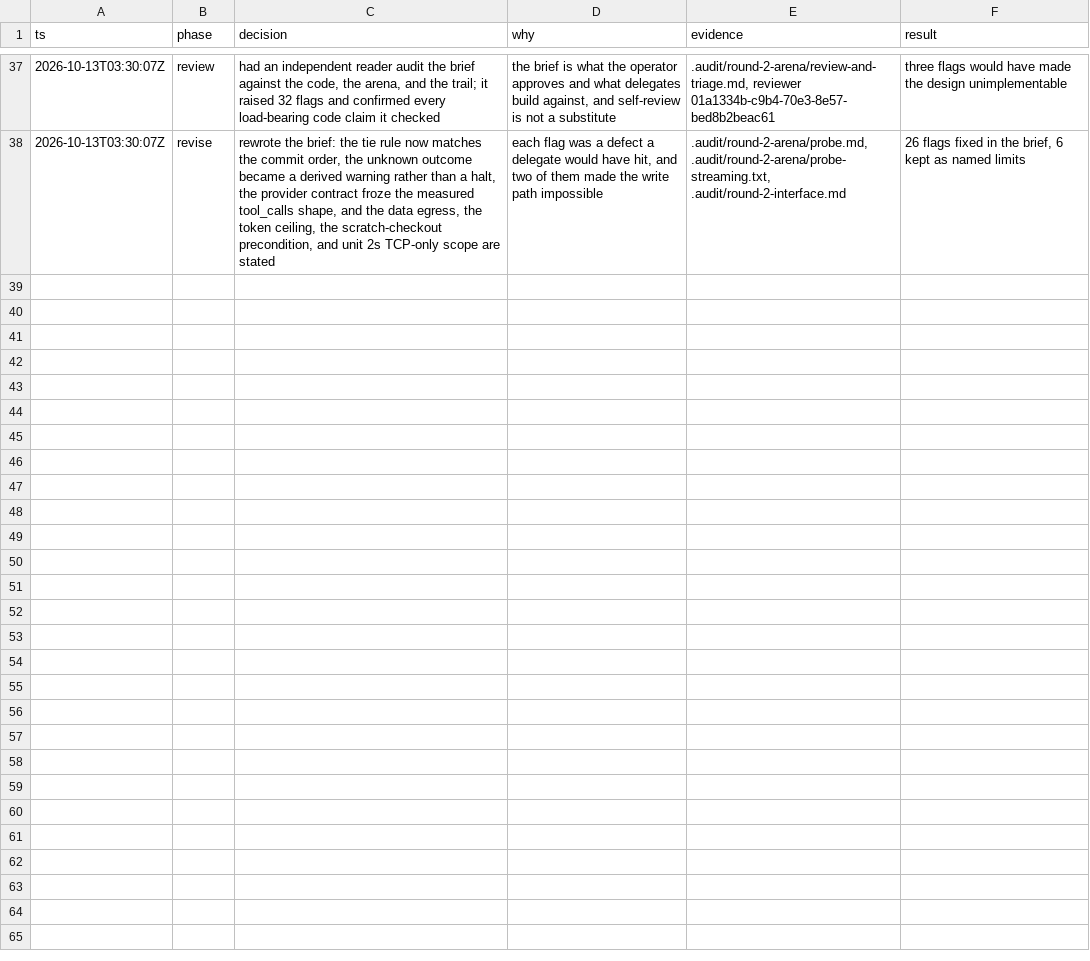
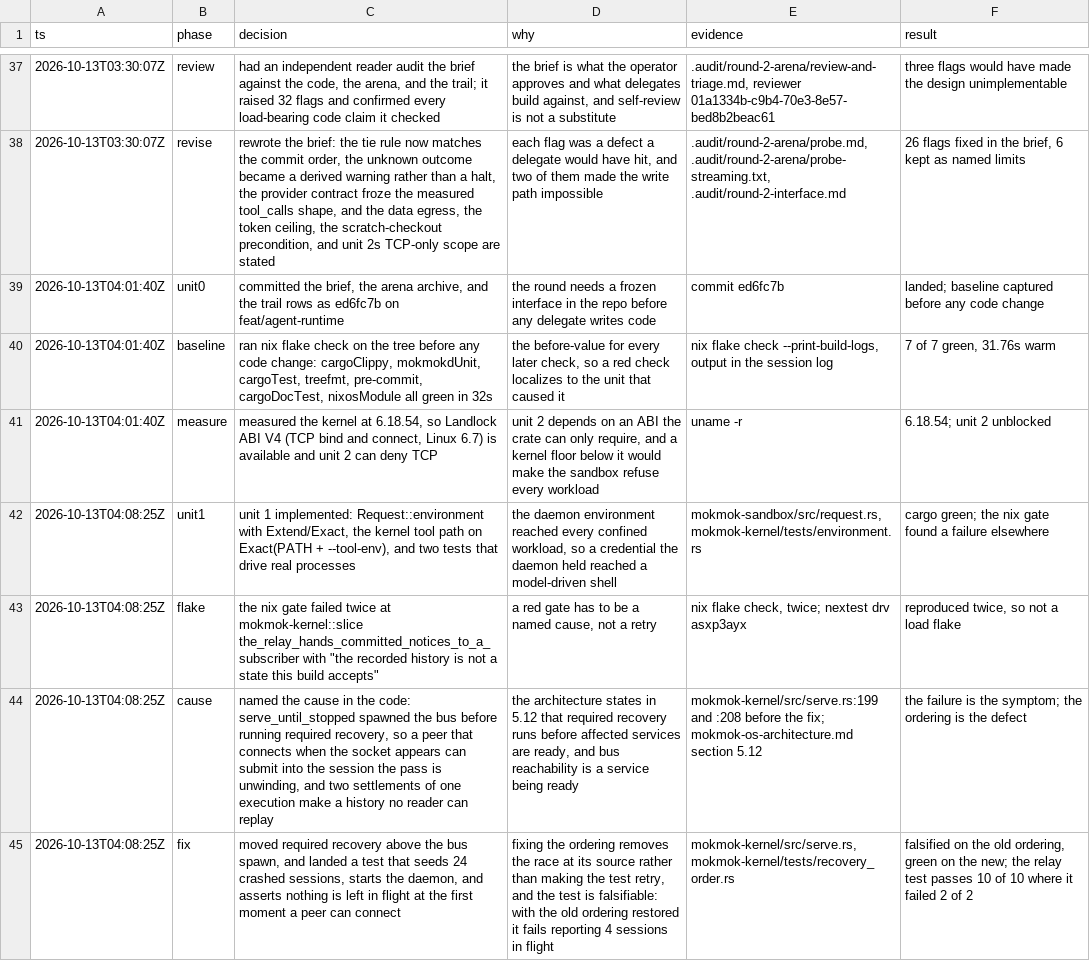
Before and after one commit to mokmok-dev/mokmok-os, a TSV file: .audit/decisions.tsv, drawn as a sheet; only a part is shown, gaps mark what is left out.

Commit message:
fix(mokmok-kernel): recover the log before the bus accepts a peer
`serve_until_stopped` spawned the bus and only then ran required recovery, so a
peer could connect the moment the socket appeared and submit into the session
that pass was unwinding. Both writers settled the same execution, and the two
settlements left a history no reader could replay: the daemon's own
`the_relay_hands_committed_notices_to_a_subscriber` failed this way twice in a
row under the gate.

The architecture already states the order this restores. Section 5.12 requires
that required recovery run before affected services become ready, and a bus that
answers is a service that is ready. Recovery reads the log and needs nothing the
bus provides, so it moves above the spawn.

`tests/recovery_order.rs` seeds 24 sessions a crash left in flight, starts the
daemon, waits for the socket, and asserts that nothing is still in flight at the
first moment a peer can act. It fails on the old ordering, reporting 4 sessions
in flight, and passes on this one; the relay test that caught the race passes 10
of 10 runs where it failed 2 of 2 before.

```diff
--- a/.audit/decisions.tsv
+++ b/.audit/decisions.tsv
@@ -38 +38,8 @@ ts	phase	decision	why	evidence	result
 2026-10-13T03:30:07Z	revise	rewrote the brief: the tie rule now matches the commit order, the unknown outcome became a derived warning rather than a halt, the provider contract froze the measured tool_calls shape, and the data egress, the token ceiling, the scratch-checkout precondition, and unit 2s TCP-only scope are stated	each flag was a defect a delegate would have hit, and two of them made the write path impossible	.audit/round-2-arena/probe.md, .audit/round-2-arena/probe-streaming.txt, .audit/round-2-interface.md	26 flags fixed in the brief, 6 kept as named limits
+2026-10-13T04:01:40Z	unit0	committed the brief, the arena archive, and the trail rows as ed6fc7b on feat/agent-runtime	the round needs a frozen interface in the repo before any delegate writes code	commit ed6fc7b	landed; baseline captured before any code change
+2026-10-13T04:01:40Z	baseline	ran nix flake check on the tree before any code change: cargoClippy, mokmokdUnit, cargoTest, treefmt, pre-commit, cargoDocTest, nixosModule all green in 32s	the before-value for every later check, so a red check localizes to the unit that caused it	nix flake check --print-build-logs, output in the session log	7 of 7 green, 31.76s warm
+2026-10-13T04:01:40Z	measure	measured the kernel at 6.18.54, so Landlock ABI V4 (TCP bind and connect, Linux 6.7) is available and unit 2 can deny TCP	unit 2 depends on an ABI the crate can only require, and a kernel floor below it would make the sandbox refuse every workload	uname -r	6.18.54; unit 2 unblocked
+2026-10-13T04:08:25Z	unit1	unit 1 implemented: Request::environment with Extend/Exact, the kernel tool path on Exact(PATH + --tool-env), and two tests that drive real processes	the daemon environment reached every confined workload, so a credential the daemon held reached a model-driven shell	mokmok-sandbox/src/request.rs, mokmok-kernel/tests/environment.rs	cargo green; the nix gate found a failure elsewhere
+2026-10-13T04:08:25Z	flake	the nix gate failed twice at mokmok-kernel::slice the_relay_hands_committed_notices_to_a_subscriber with "the recorded history is not a state this build accepts"	a red gate has to be a named cause, not a retry	nix flake check, twice; nextest drv asxp3ayx	reproduced twice, so not a load flake
+2026-10-13T04:08:25Z	cause	named the cause in the code: serve_until_stopped spawned the bus before running required recovery, so a peer that connects when the socket appears can submit into the session the pass is unwinding, and two settlements of one execution make a history no reader can replay	the architecture states in 5.12 that required recovery runs before affected services are ready, and bus reachability is a service being ready	mokmok-kernel/src/serve.rs:199 and :208 before the fix; mokmok-os-architecture.md section 5.12	the failure is the symptom; the ordering is the defect
+2026-10-13T04:08:25Z	fix	moved required recovery above the bus spawn, and landed a test that seeds 24 crashed sessions, starts the daemon, and asserts nothing is left in flight at the first moment a peer can connect	fixing the ordering removes the race at its source rather than making the test retry, and the test is falsifiable: with the old ordering restored it fails reporting 4 sessions in flight	mokmok-kernel/src/serve.rs, mokmok-kernel/tests/recovery_order.rs	falsified on the old ordering, green on the new; the relay test passes 10 of 10 where it failed 2 of 2
```
Also changed, not shown: 2 other files.
